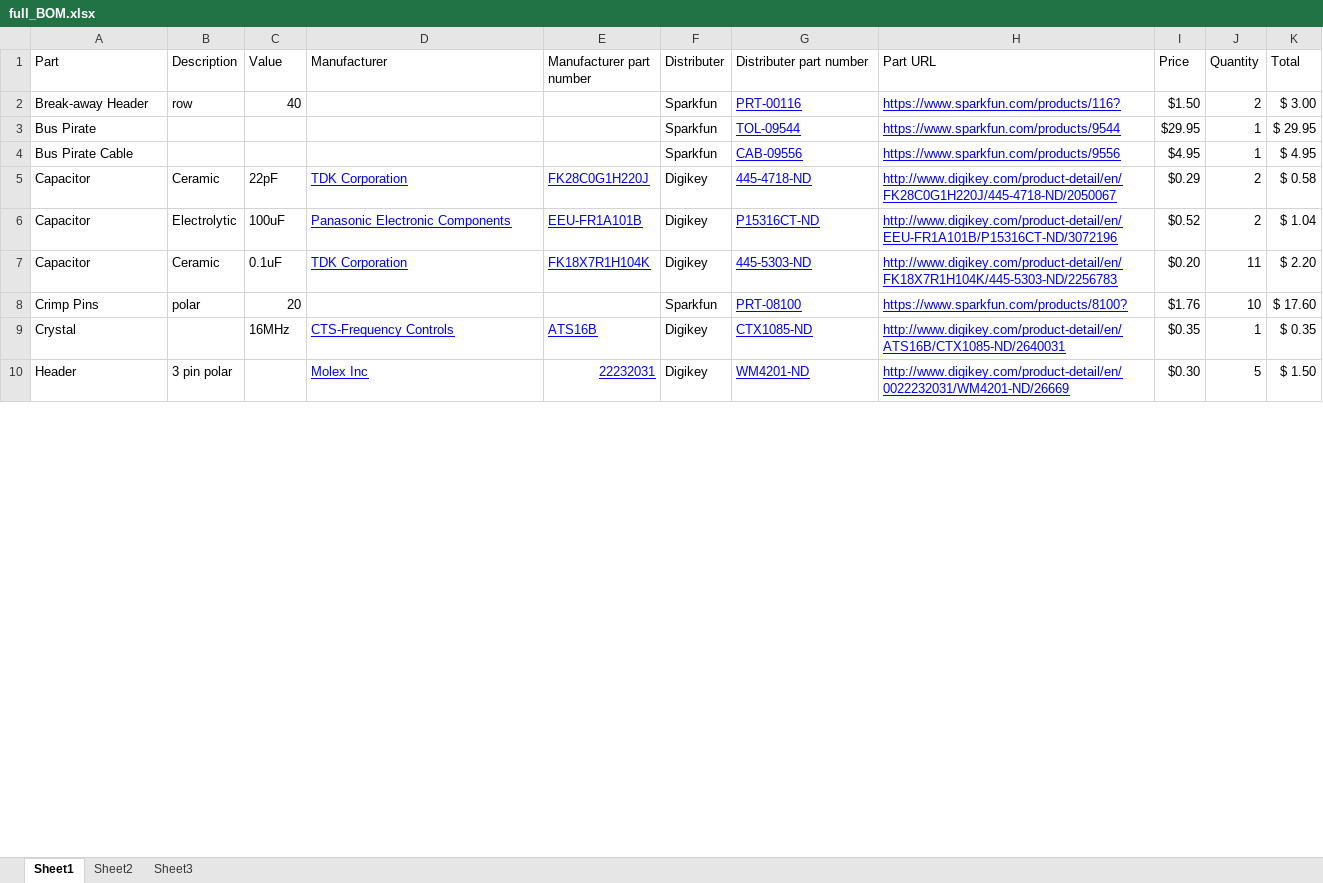
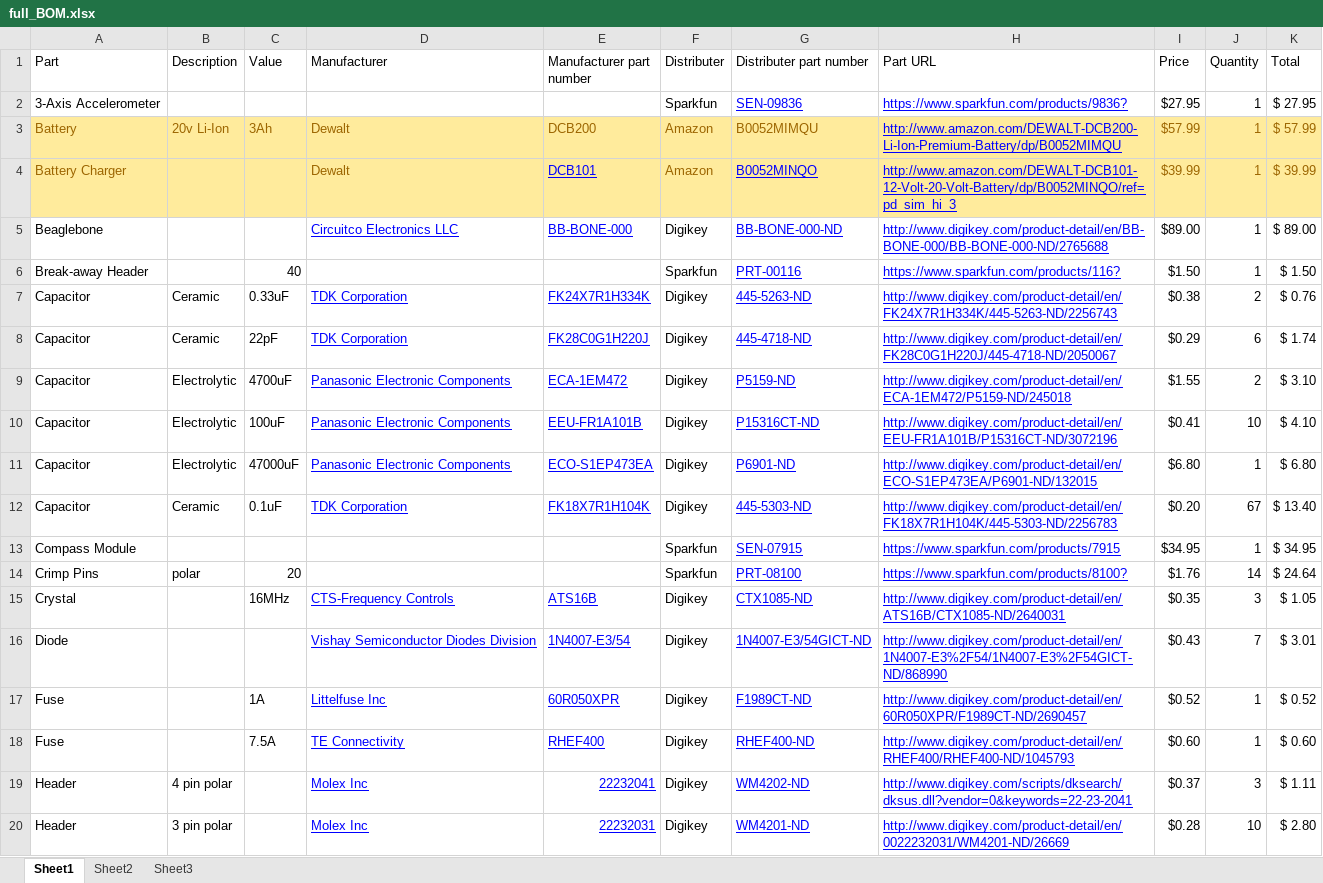
Before and after one commit to macklenc/Robotics, an Excel workbook: Documentation/full_BOM.xlsx, sheet Sheet1, drawn as a sheet; only a part is shown; values as stored, in another font and other column widths than the file's, no borders; table styles not drawn; removed rows and columns are numbered as before the commit, all else as after; the diff covers the shown part only; the diff names each change by its address in the sheet, - before the commit and + after, or states it on an @@ line.

```diff
--- a/Documentation/full_BOM.xlsx (sheet Sheet1)
+++ b/Documentation/full_BOM.xlsx (sheet Sheet1)
+row 2: 3-Axis Accelerometer |  |  |  |  | Sparkfun | SEN-09836 | https://www.sparkfun.com/products/9836? | $27.95 | 1 | $ 27.95
+row 3: Battery | 20v Li-Ion | 3Ah | Dewalt | DCB200 | Amazon | B0052MIMQU | http://www.amazon.com/DEWALT-DCB200-Li-Ion-Premium-Battery/dp/B0052MIMQU | $57.99 | 1 | $ 57.99
+row 4: Battery Charger |  |  | Dewalt | DCB101 | Amazon | B0052MINQO | http://www.amazon.com/DEWALT-DCB101-12-Volt-20-Volt-Battery/dp/B0052MINQO/ref=pd_sim_hi_3 | $39.99 | 1 | $ 39.99
+row 5: Beaglebone |  |  | Circuitco Electronics LLC | BB-BONE-000 | Digikey | BB-BONE-000-ND | http://www.digikey.com/product-detail/en/BB-BONE-000/BB-BONE-000-ND/2765688 | $89.00 | 1 | $ 89.00
-B6 (Description): row
+B6 (Description): (empty)
-J6 (Quantity): 2
+J6 (Quantity): 1
-K6 (Total): $ 3.00
+K6 (Total): $ 1.50
-row 3: Bus Pirate |  |  |  |  | Sparkfun | TOL-09544 | https://www.sparkfun.com/products/9544 | $29.95 | 1 | $ 29.95
-row 4: Bus Pirate Cable |  |  |  |  | Sparkfun | CAB-09556 | https://www.sparkfun.com/products/9556 | $4.95 | 1 | $ 4.95
+row 7: Capacitor | Ceramic | 0.33uF | TDK Corporation | FK24X7R1H334K | Digikey | 445-5263-ND | http://www.digikey.com/product-detail/en/FK24X7R1H334K/445-5263-ND/2256743 | $0.38 | 2 | $ 0.76
-J8 (Quantity): 2
+J8 (Quantity): 6
-K8 (Total): $ 0.58
+K8 (Total): $ 1.74
+row 9: Capacitor | Electrolytic | 4700uF | Panasonic Electronic Components | ECA-1EM472 | Digikey | P5159-ND | http://www.digikey.com/product-detail/en/ECA-1EM472/P5159-ND/245018 | $1.55 | 2 | $ 3.10
-I10 (Price): $0.52
+I10 (Price): $0.41
-J10 (Quantity): 2
+J10 (Quantity): 10
-K10 (Total): $ 1.04
+K10 (Total): $ 4.10
+row 11: Capacitor | Electrolytic | 47000uF | Panasonic Electronic Components | ECO-S1EP473EA | Digikey | P6901-ND | http://www.digikey.com/product-detail/en/ECO-S1EP473EA/P6901-ND/132015 | $6.80 | 1 | $ 6.80
-J12 (Quantity): 11
+J12 (Quantity): 67
-K12 (Total): $ 2.20
+K12 (Total): $ 13.40
+row 13: Compass Module |  |  |  |  | Sparkfun | SEN-07915 | https://www.sparkfun.com/products/7915 | $34.95 | 1 | $ 34.95
-J14 (Quantity): 10
+J14 (Quantity): 14
-K14 (Total): $ 17.60
+K14 (Total): $ 24.64
-J15 (Quantity): 1
+J15 (Quantity): 3
-K15 (Total): $ 0.35
+K15 (Total): $ 1.05
+row 16: Diode |  |  | Vishay Semiconductor Diodes Division | 1N4007-E3/54 | Digikey | 1N4007-E3/54GICT-ND | http://www.digikey.com/product-detail/en/1N4007-E3%2F54/1N4007-E3%2F54GICT-ND/868990 | $0.43 | 7 | $ 3.01
+row 17: Fuse |  | 1A | Littelfuse Inc | 60R050XPR | Digikey | F1989CT-ND | http://www.digikey.com/product-detail/en/60R050XPR/F1989CT-ND/2690457 | $0.52 | 1 | $ 0.52
+row 18: Fuse |  | 7.5A | TE Connectivity | RHEF400 | Digikey | RHEF400-ND | http://www.digikey.com/product-detail/en/RHEF400/RHEF400-ND/1045793 | $0.60 | 1 | $ 0.60
+row 19: Header | 4 pin polar |  | Molex Inc | 22232041 | Digikey | WM4202-ND | http://www.digikey.com/scripts/dksearch/dksus.dll?vendor=0&keywords=22-23-2041 | $0.37 | 3 | $ 1.11
-I20 (Price): $0.30
+I20 (Price): $0.28
-J20 (Quantity): 5
+J20 (Quantity): 10
-K20 (Total): $ 1.50
+K20 (Total): $ 2.80
```
Also changed, not shown: 17 added rows, 7 removed rows, 50 edited cells and cell formats elsewhere in this sheet, Documentation/aux_system/Accelerometer_BOM.xlsx, Documentation/psu/PSU_BOM.xlsx, 33 other files.
